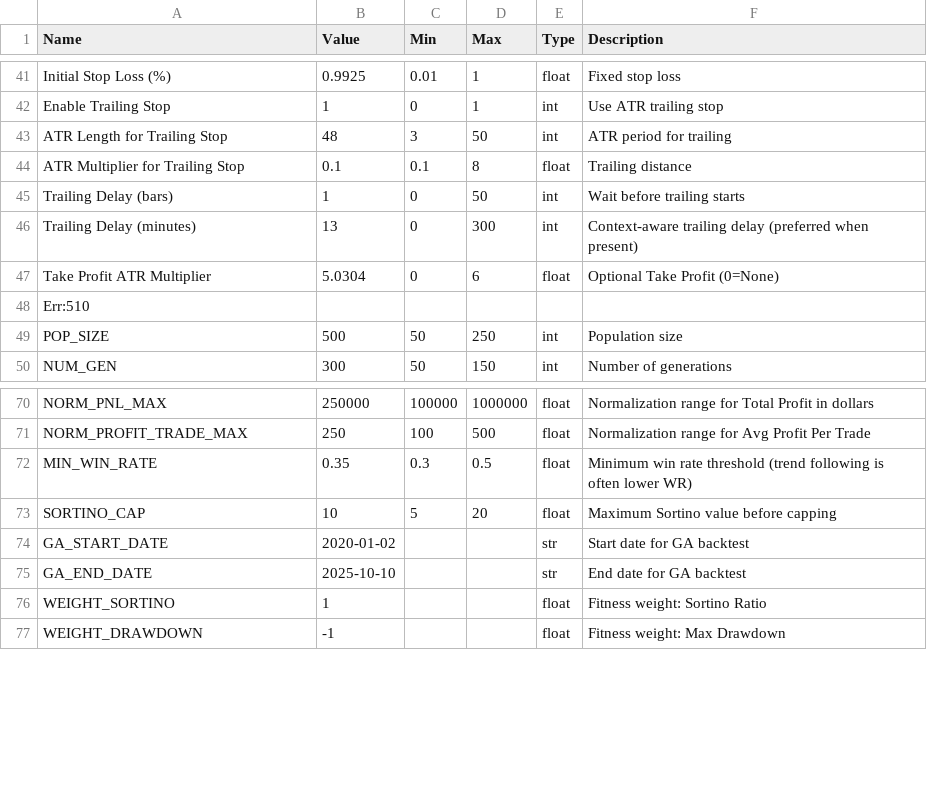
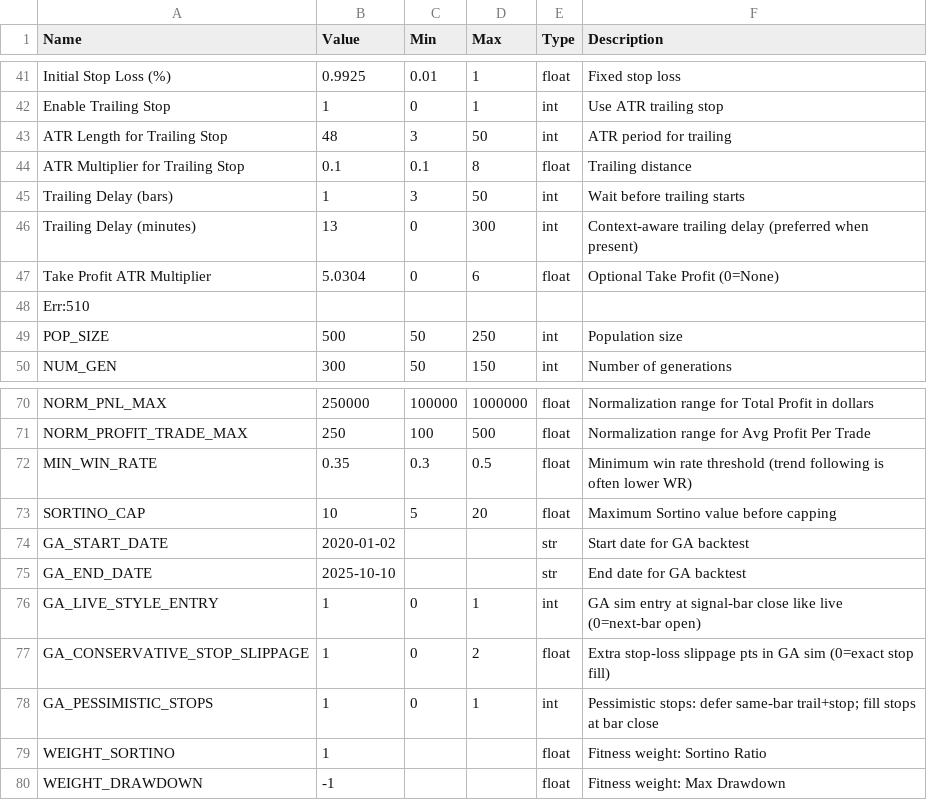
Before and after one commit to deckerson-314/es-trading-system, a CSV file: strategies/trend/parameters/trend_strategy_params.csv, drawn as a sheet; only a part is shown, gaps mark what is left out.

```diff
--- a/strategies/trend/parameters/trend_strategy_params.csv
+++ b/strategies/trend/parameters/trend_strategy_params.csv
@@ -44,3 +44,3 @@ ATR Length for Trailing Stop,48,3,50,int,ATR period for trailing
 ATR Multiplier for Trailing Stop,0.1,0.1,8,float,Trailing distance
-Trailing Delay (bars),1,0,50,int,Wait before trailing starts
+Trailing Delay (bars),1,3,50,int,Wait before trailing starts
 Trailing Delay (minutes),13,0,300,int,Context-aware trailing delay (preferred when present)
@@ -75,2 +75,5 @@ GA_START_DATE,2020-01-02,,,str,Start date for GA backtest
 GA_END_DATE,2025-10-10,,,str,End date for GA backtest
+GA_LIVE_STYLE_ENTRY,1,0,1,int,GA sim entry at signal-bar close like live (0=next-bar open)
+GA_CONSERVATIVE_STOP_SLIPPAGE,1,0,2,float,Extra stop-loss slippage pts in GA sim (0=exact stop fill)
+GA_PESSIMISTIC_STOPS,1,0,1,int,Pessimistic stops: defer same-bar trail+stop; fill stops at bar close
 WEIGHT_SORTINO,1,,,float,Fitness weight: Sortino Ratio
```
Also changed, not shown: 13 other files.
